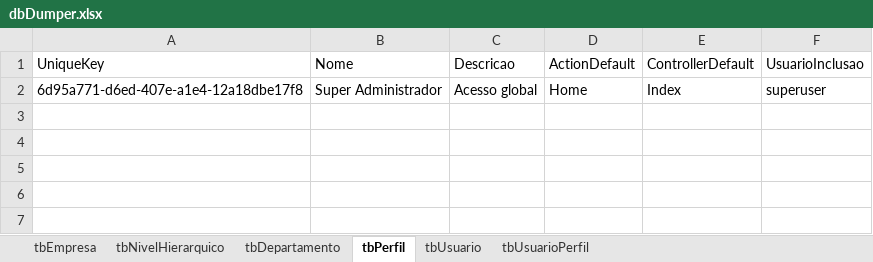
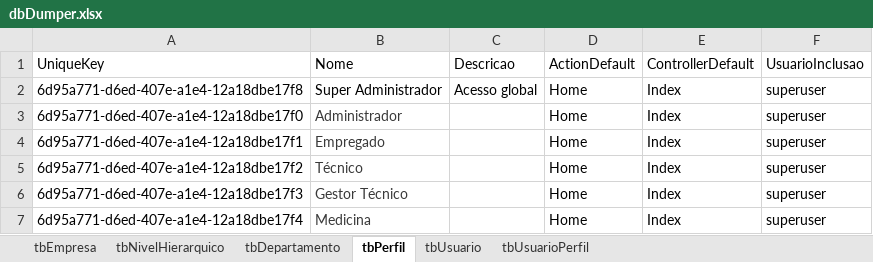
Before and after one commit to sesmt-tecnologico/GestorSST, an Excel workbook: dbDumper.xlsx, sheet tbPerfil, drawn as a sheet; values as stored, in another font and other column widths than the file's, no borders; the diff names each change by its address in the sheet, - before the commit and + after, or states it on an @@ line.

Commit message:
Divisão de perfis nos menus.

```diff
--- a/dbDumper.xlsx (sheet tbPerfil)
+++ b/dbDumper.xlsx (sheet tbPerfil)
+row 3: 6d95a771-d6ed-407e-a1e4-12a18dbe17f0 | Administrador |  | Home | Index | superuser
+row 4: 6d95a771-d6ed-407e-a1e4-12a18dbe17f1 | Empregado |  | Home | Index | superuser
+row 5: 6d95a771-d6ed-407e-a1e4-12a18dbe17f2 | Técnico |  | Home | Index | superuser
+row 6: 6d95a771-d6ed-407e-a1e4-12a18dbe17f3 | Gestor Técnico |  | Home | Index | superuser
+row 7: 6d95a771-d6ed-407e-a1e4-12a18dbe17f4 | Medicina |  | Home | Index | superuser
```
Also changed, not shown: sheet tbUsuario, sheet tbUsuarioPerfil, sheet tbEmpresa, sheet tbDepartamento, 13 other files.
